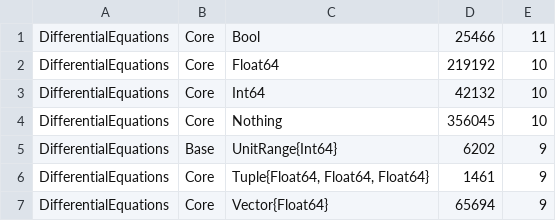
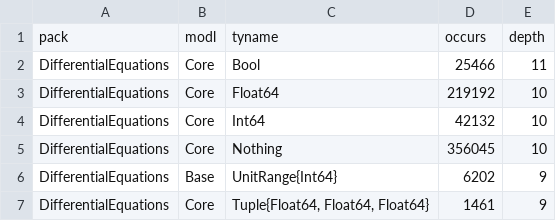
Before and after one commit to prl-julia/julia-type-stability-checker-data, a CSV file: types-database/types-base.csv, drawn as a sheet; only a part is shown; the shorter side is filled out with more unchanged rows.

Commit message:
types-db fixup: forgot the header in the last commit

```diff
--- a/types-database/types-base.csv
+++ b/types-database/types-base.csv
@@ -1 +1,2 @@
+pack,modl,tyname,occurs,depth
 DifferentialEquations,Core,Bool,25466,11
```
